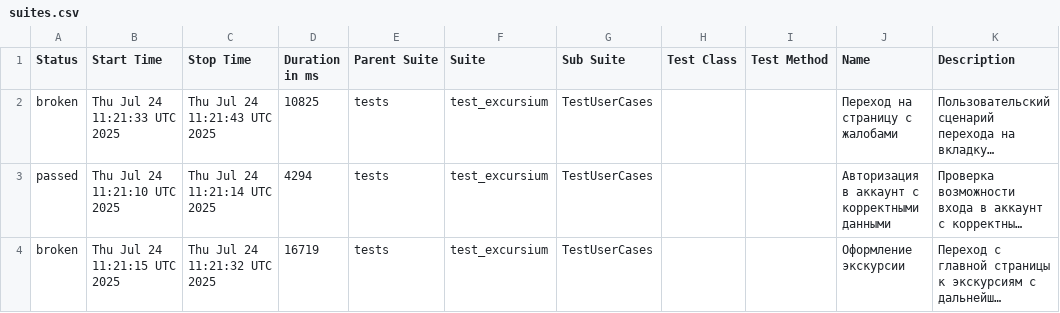
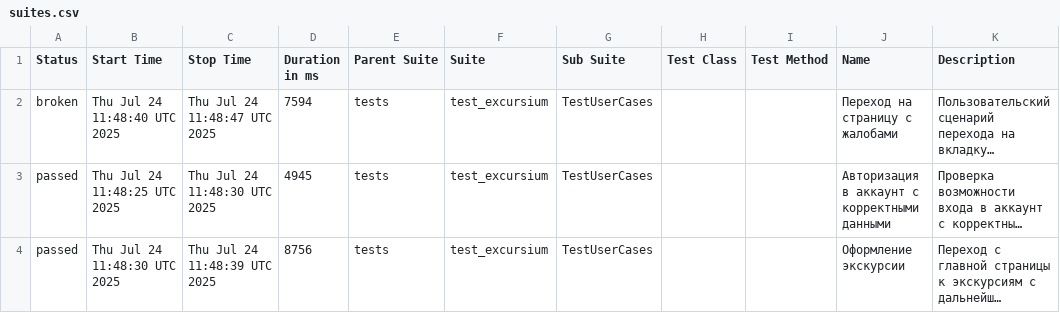
Before and after one commit to AlbertMaratovich/Excursium_project, a CSV file: data/suites.csv, drawn as a sheet; long unchanged cells end in …; the diff names each change by its address in the sheet, - before the commit and + after, or states it on an @@ line.

```diff
--- a/data/suites.csv
+++ b/data/suites.csv
-B2 (Start Time): Thu Jul 24 11:21:33 UTC 2025
+B2 (Start Time): Thu Jul 24 11:48:40 UTC 2025
-C2 (Stop Time): Thu Jul 24 11:21:43 UTC 2025
+C2 (Stop Time): Thu Jul 24 11:48:47 UTC 2025
-D2 (Duration in ms): 10825
+D2 (Duration in ms): 7594
-B3 (Start Time): Thu Jul 24 11:21:10 UTC 2025
+B3 (Start Time): Thu Jul 24 11:48:25 UTC 2025
-C3 (Stop Time): Thu Jul 24 11:21:14 UTC 2025
+C3 (Stop Time): Thu Jul 24 11:48:30 UTC 2025
-D3 (Duration in ms): 4294
+D3 (Duration in ms): 4945
-A4 (Status): broken
+A4 (Status): passed
-B4 (Start Time): Thu Jul 24 11:21:15 UTC 2025
+B4 (Start Time): Thu Jul 24 11:48:30 UTC 2025
-C4 (Stop Time): Thu Jul 24 11:21:32 UTC 2025
+C4 (Stop Time): Thu Jul 24 11:48:39 UTC 2025
-D4 (Duration in ms): 16719
+D4 (Duration in ms): 8756
```
Also changed, not shown: 30 other files.
